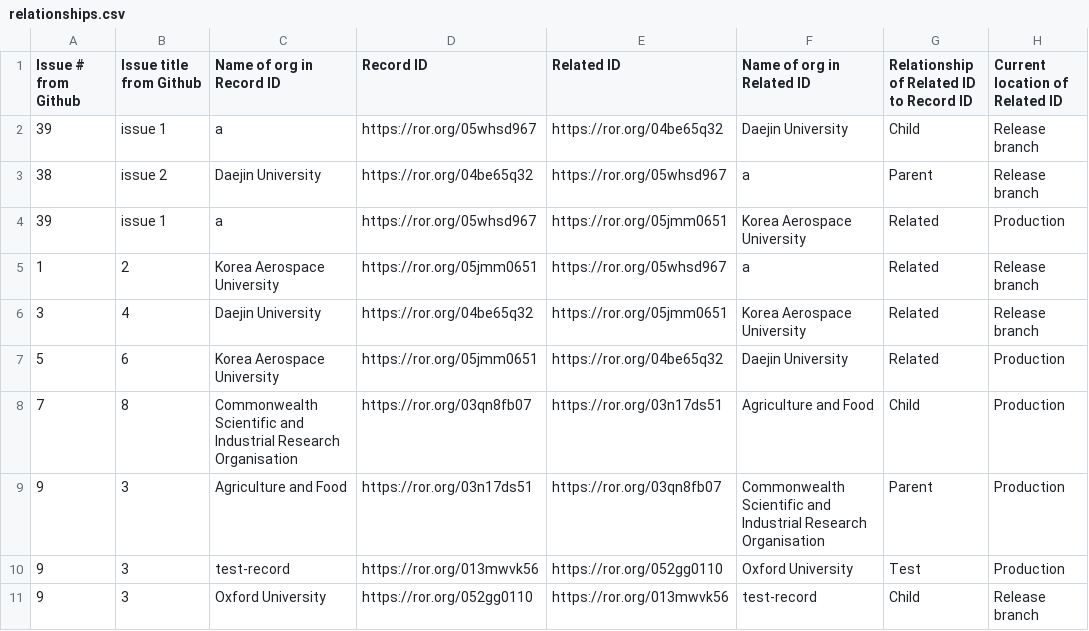
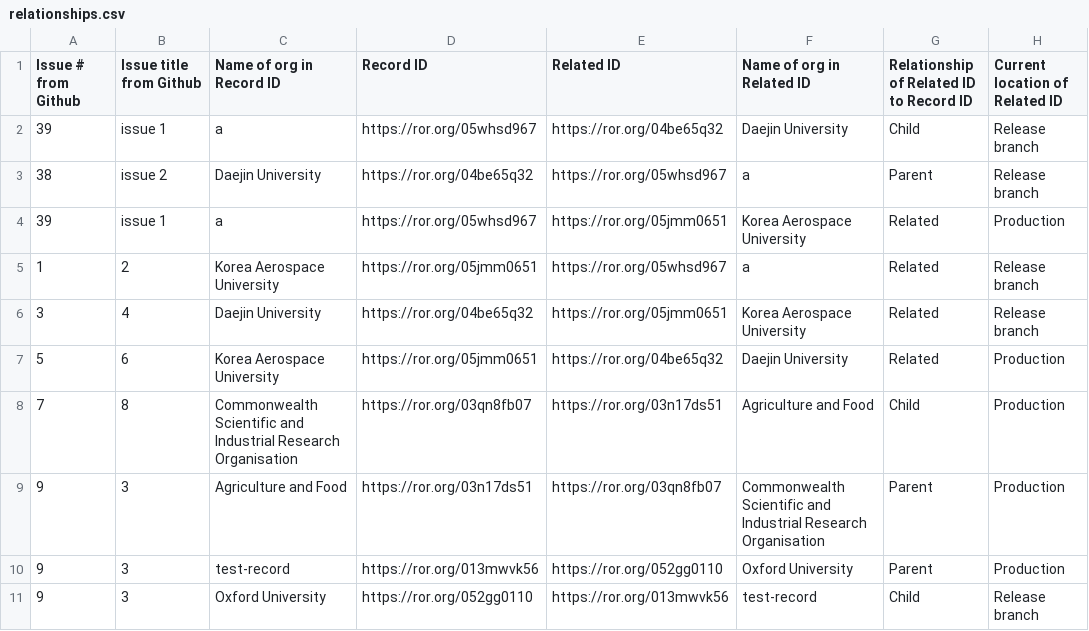
Before and after one commit to ror-community/dev-ror-records, a CSV file: relationships.csv, drawn as a sheet.

```diff
--- a/relationships.csv
+++ b/relationships.csv
@@ -9,3 +9,3 @@ Issue # from Github ,Issue title from Github,Name of org in Record ID,Record ID,
 9,3,Agriculture and Food,https://ror.org/03n17ds51,https://ror.org/03qn8fb07,Commonwealth Scientific and Industrial Research Organisation,Parent,Production
-9,3,test-record,https://ror.org/013mwvk56,https://ror.org/052gg0110,Oxford University,Test,Production
+9,3,test-record,https://ror.org/013mwvk56,https://ror.org/052gg0110,Oxford University,Parent,Production
 9,3,Oxford University,https://ror.org/052gg0110,https://ror.org/013mwvk56,test-record,Child,Release branch
```
Also changed, not shown: 1 other file.
